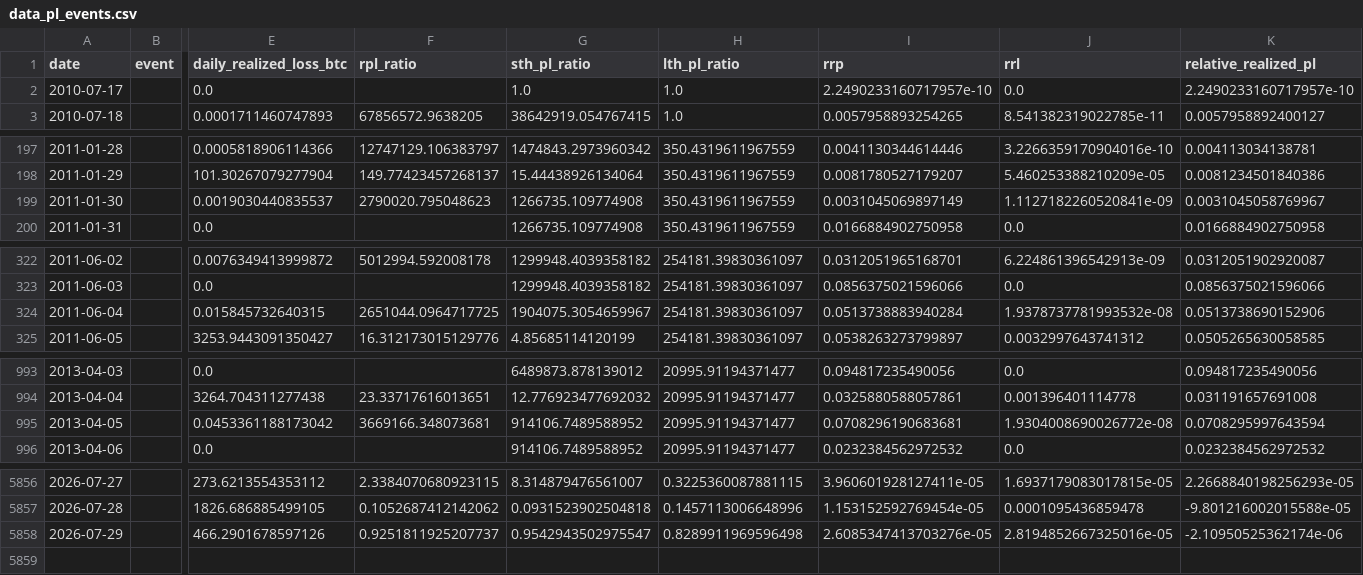
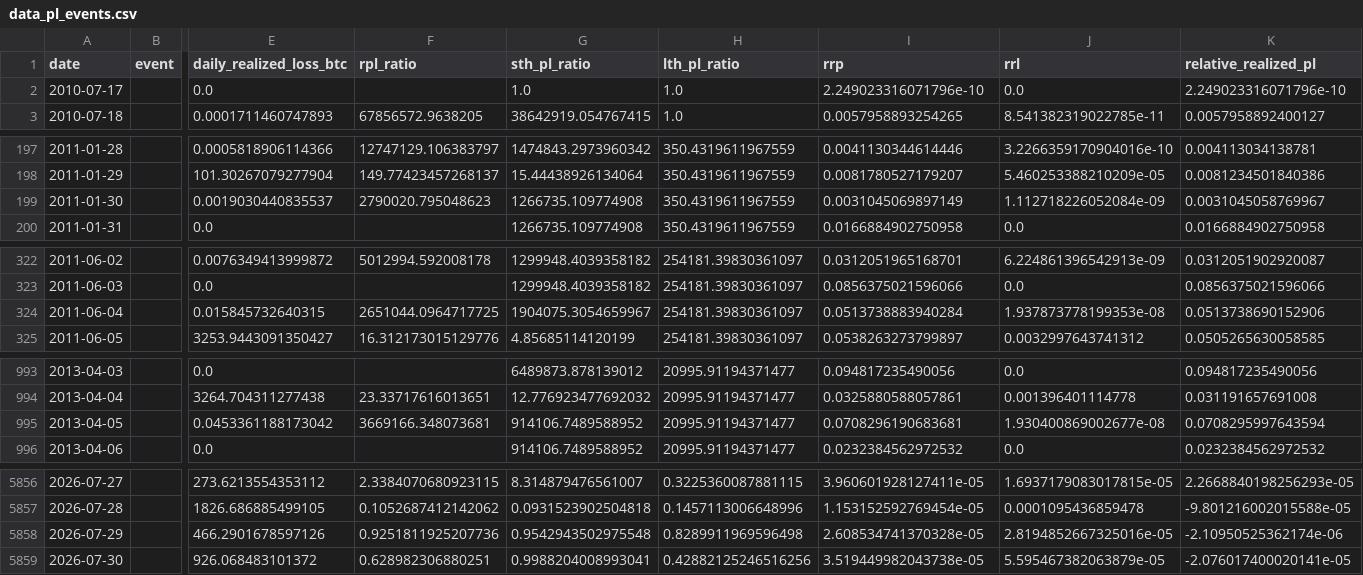
Before and after one commit to yudiyanto88/Onchain-Dashboard, a CSV file: data_pl_events.csv, drawn as a sheet; only a part is shown, gaps mark what is left out; rows hold the shown columns only; the diff covers the shown part only; the diff names each change by its address in the sheet, - before the commit and + after, or states it on an @@ line.

```diff
--- a/data_pl_events.csv
+++ b/data_pl_events.csv
-I2 (rrp): 2.2490233160717957e-10
+I2 (rrp): 2.249023316071796e-10
-K2 (relative_realized_pl): 2.2490233160717957e-10
+K2 (relative_realized_pl): 2.249023316071796e-10
-J199 (rrl): 1.1127182260520841e-09
+J199 (rrl): 1.112718226052084e-09
-J324 (rrl): 1.9378737781993532e-08
+J324 (rrl): 1.937873778199353e-08
-J995 (rrl): 1.9304008690026772e-08
+J995 (rrl): 1.930400869002677e-08
-F5858 (rpl_ratio): 0.9251811925207737
+F5858 (rpl_ratio): 0.9251811925207736
-G5858 (sth_pl_ratio): 0.9542943502975547
+G5858 (sth_pl_ratio): 0.9542943502975548
-I5858 (rrp): 2.6085347413703276e-05
+I5858 (rrp): 2.608534741370328e-05
+row 5859: 2026-07-30 |  | 926.068483101372 | 0.628982306880251 | 0.9988204008993041 | 0.42882125246516256 | 3.519449982043738e-05 | 5.595467382063879e-05 | -2.076017400020141e-05
```
Also changed, not shown: 2 edited cells elsewhere in this file, data_cdd.csv, data_momentum.csv, 13 other files.
